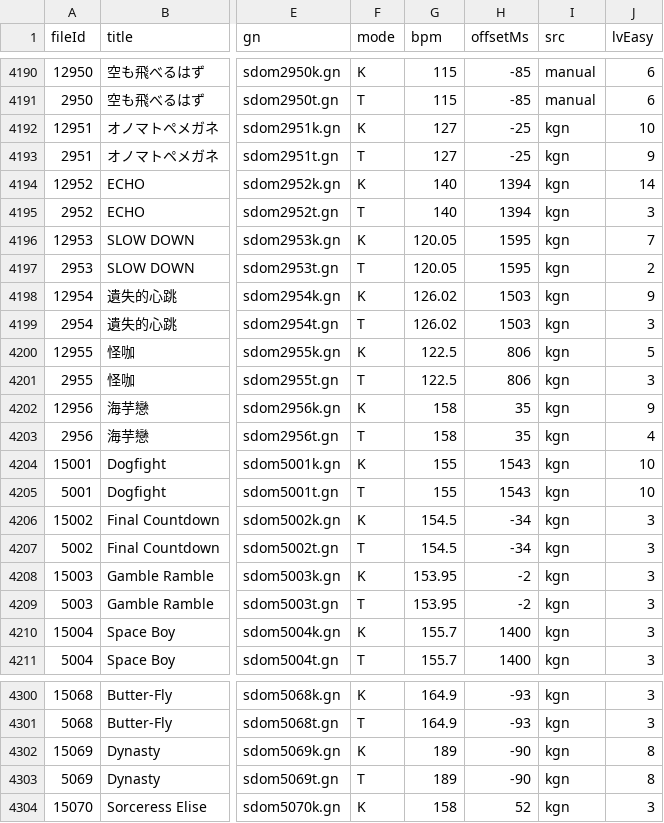
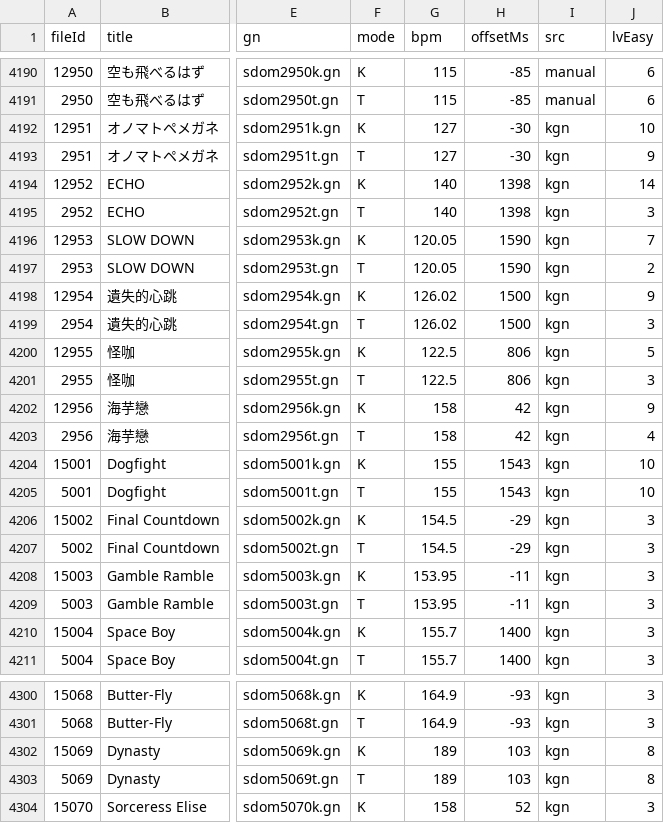
Before and after one commit to Yhaniki/65_remake, a CSV file: 65/My project/Assets/StreamingAssets/song_table.csv, drawn as a sheet; only a part is shown, gaps mark what is left out; the diff covers the shown part only; the diff names each change by its address in the sheet, - before the commit and + after, or states it on an @@ line.

```diff
--- a/65/My project/Assets/StreamingAssets/song_table.csv
+++ b/65/My project/Assets/StreamingAssets/song_table.csv
-H4192:H4193 (offsetMs): -25
+H4192:H4193 (offsetMs): -30
-H4194:H4195 (offsetMs): 1394
+H4194:H4195 (offsetMs): 1398
-H4196:H4197 (offsetMs): 1595
+H4196:H4197 (offsetMs): 1590
-H4198:H4199 (offsetMs): 1503
+H4198:H4199 (offsetMs): 1500
-H4202:H4203 (offsetMs): 35
+H4202:H4203 (offsetMs): 42
-H4206:H4207 (offsetMs): -34
+H4206:H4207 (offsetMs): -29
-H4208:H4209 (offsetMs): -2
+H4208:H4209 (offsetMs): -11
-H4302:H4303 (offsetMs): -90
+H4302:H4303 (offsetMs): 103
```
Also changed, not shown: 24 edited cells elsewhere in this file.
